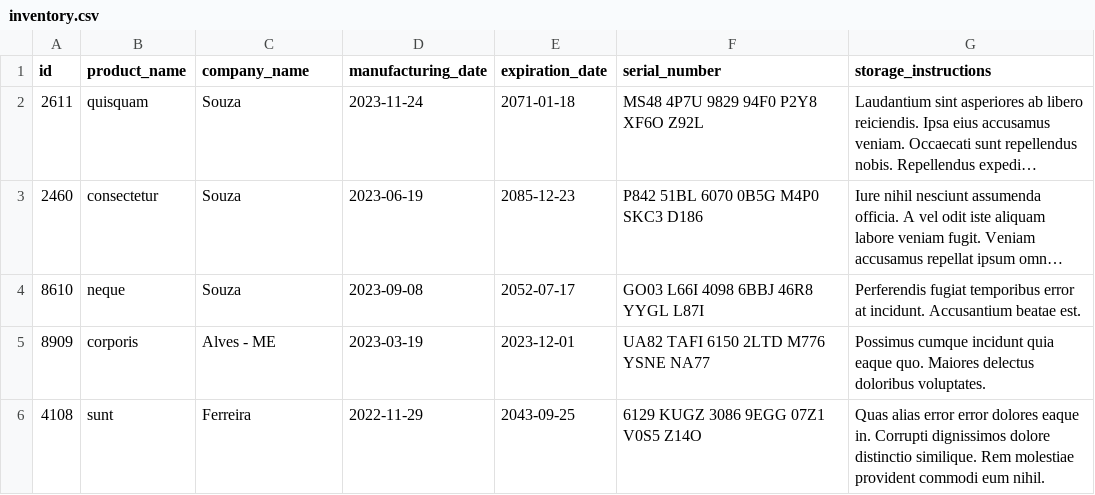
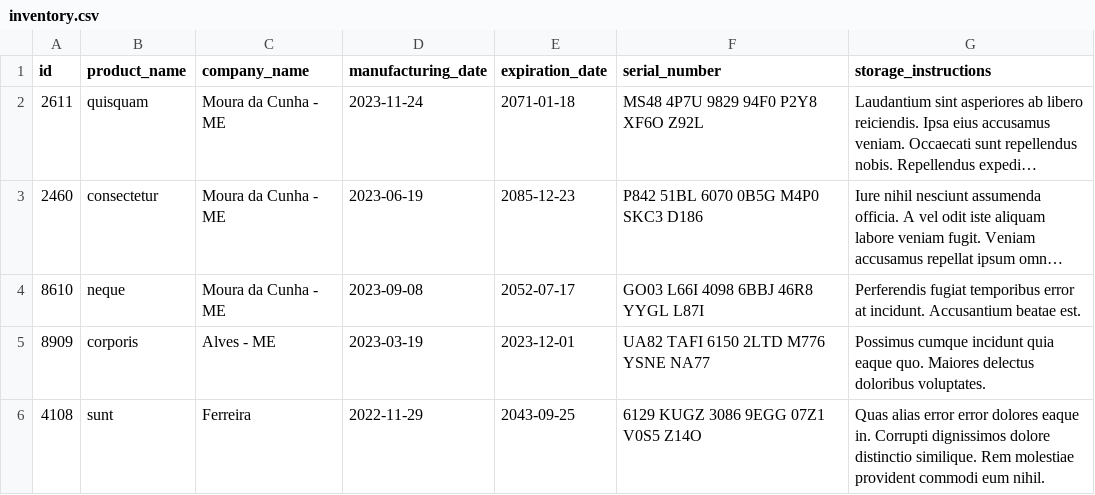
Before and after one commit to danillo-expedito/project-inventory-report, a CSV file: inventory_report/data/inventory.csv, drawn as a sheet; long unchanged cells end in …; the diff names each change by its address in the sheet, - before the commit and + after, or states it on an @@ line.

Commit message:
feat: create SimpleReport class and add more methods into the Inventory class

```diff
--- a/inventory_report/data/inventory.csv
+++ b/inventory_report/data/inventory.csv
-C2:C4 (company_name): Souza
+C2:C4 (company_name): Moura da Cunha - ME
```
Also changed, not shown: 3 other files.
